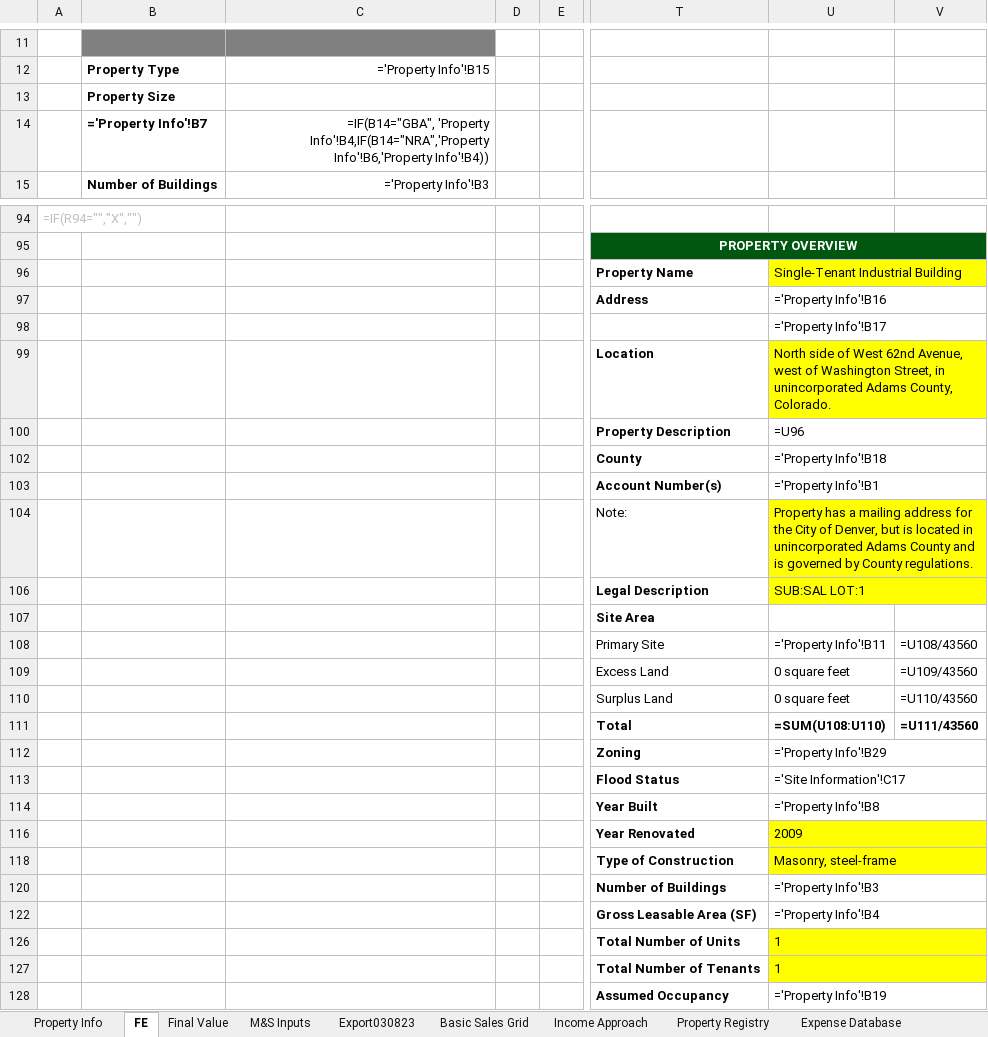
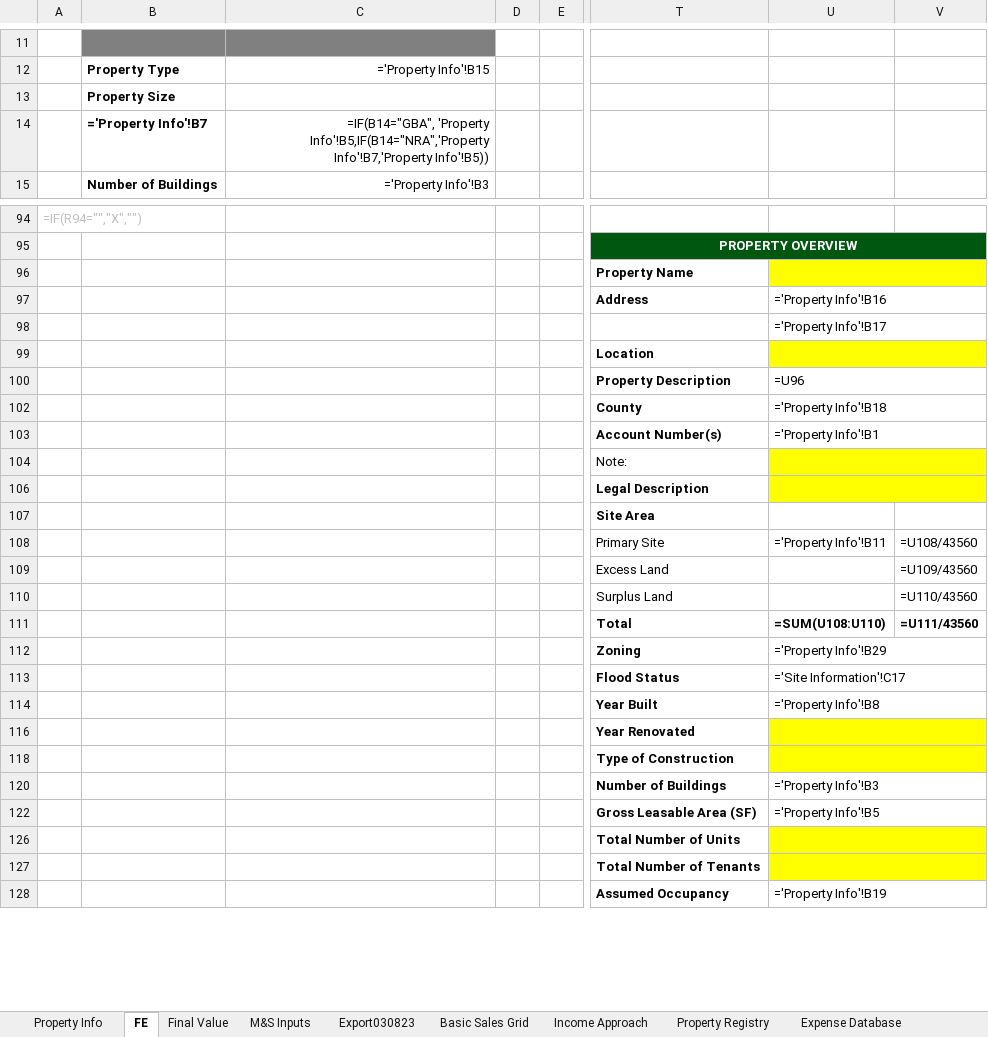
Before and after one commit to shaqnd/Workbook-Optimization-, an Excel workbook: Analysis_Workbook_SandboxCleanFinal.xlsx, sheet FE, drawn as a sheet; only a part is shown, gaps mark what is left out; values as stored, in another font and other column widths than the file's, no borders; formulas without a stored value are shown as written; the diff covers the shown part only; the diff names each change by its address in the sheet, - before the commit and + after, or states it on an @@ line.

```diff
--- a/Analysis_Workbook_SandboxCleanFinal.xlsx (sheet FE)
+++ b/Analysis_Workbook_SandboxCleanFinal.xlsx (sheet FE)
-C14: =IF(B14="GBA", 'Property Info'!B4,IF(B14="NRA",'Property Info'!B6,'Property Info'!B4))
+C14: =IF(B14="GBA", 'Property Info'!B5,IF(B14="NRA",'Property Info'!B7,'Property Info'!B5))
-U96: Single-Tenant Industrial Building
+U96: (empty)
-U99: North side of West 62nd Avenue, west of Washington Street, in unincorporated Adams County, Colorado.
+U99: (empty)
-U104: Property has a mailing address for the City of Denver, but is located in unincorporated Adams County and is governed by County regulations.
+U104: (empty)
-U106: SUB:SAL LOT:1
+U106: (empty)
-U109:U110: 0 square feet
+U109:U110: (empty)
-U116: 2009
+U116: (empty)
-U118: Masonry, steel-frame
+U118: (empty)
-U122: ='Property Info'!B4
+U122: ='Property Info'!B5
-U126:U127: 1
+U126:U127: (empty)
```
Also changed, not shown: 10 edited cells elsewhere in this sheet, sheet M&S Inputs, sheet Export030823, sheet Property Info, sheet Income Approach, sheet Basic Sales Grid, sheet Final Value, hidden cells.
